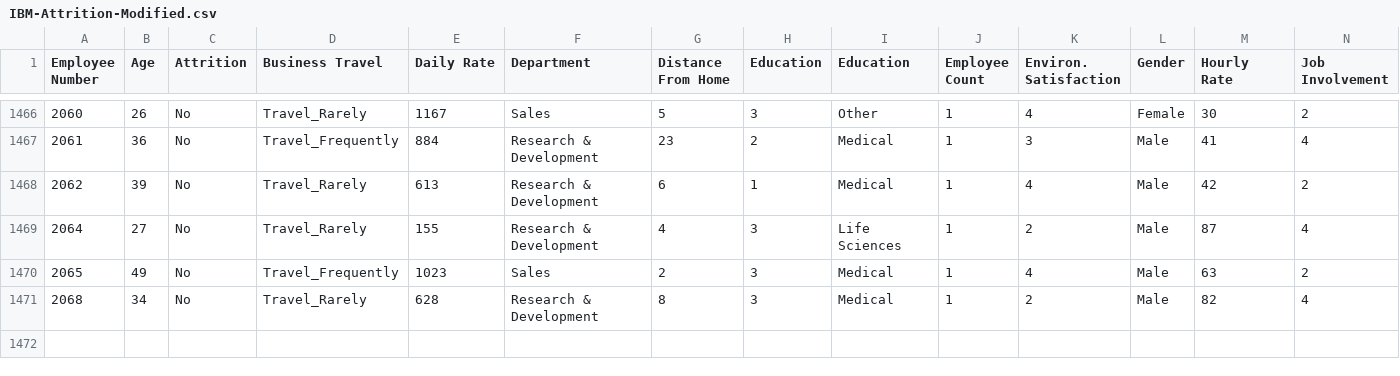
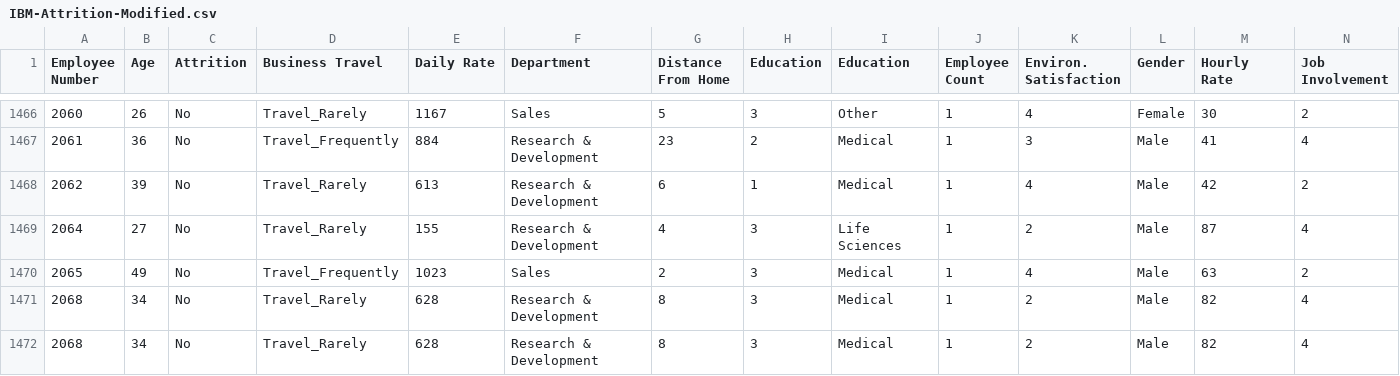
Before and after one commit to jimcody2014/extra-data, a CSV file: IBM-Attrition-Modified.csv, drawn as a sheet; only a part is shown, gaps mark what is left out; rows hold the shown columns only; the diff names each change by its address in the sheet, - before the commit and + after, or states it on an @@ line.

```diff
--- a/IBM-Attrition-Modified.csv
+++ b/IBM-Attrition-Modified.csv
+row 1472: 2068 | 34 | No | Travel_Rarely | 628 | Research & Development | 8 | 3 | Medical | 1 | 2 | Male | 82 | 4
```
Also changed, not shown: 4 other files.
